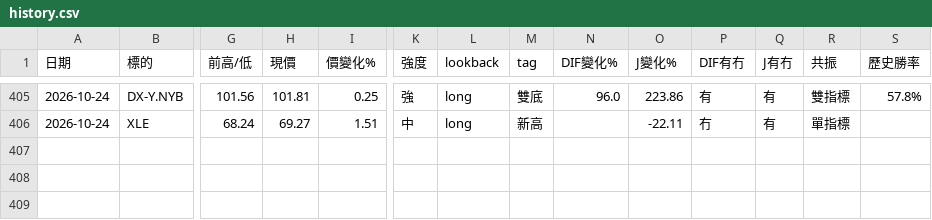
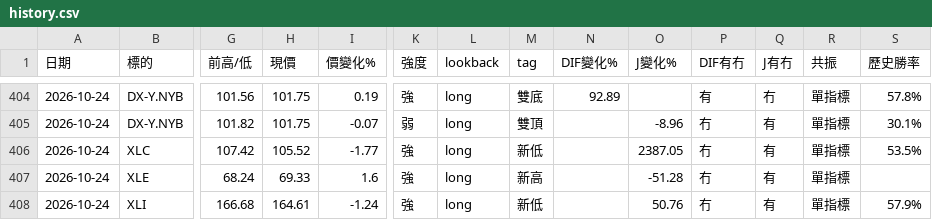
Before and after one commit to sector-div-rader/sector-div-radar, a CSV file: history.csv, drawn as a sheet; only a part is shown, gaps mark what is left out; addresses are those after the commit; rows hold the shown columns only; the diff covers the shown part only; the diff names each change by its address in the sheet, - before the commit and + after, or states it on an @@ line.

```diff
--- a/history.csv
+++ b/history.csv
-H404 (現價): 101.81
+H404 (現價): 101.75
-I404 (價變化%): 0.25
+I404 (價變化%): 0.19
-N404 (DIF變化%): 96.0
+N404 (DIF變化%): 92.89
-O404 (J變化%): 223.86
+O404 (J變化%): (empty)
-Q404 (J有冇): 有
+Q404 (J有冇): 冇
-R404 (共振): 雙指標
+R404 (共振): 單指標
+row 405: 2026-10-24 | DX-Y.NYB | 101.82 | 101.75 | -0.07 | 弱 | long | 雙頂 |  | -8.96 | 冇 | 有 | 單指標 | 30.1%
+row 406: 2026-10-24 | XLC | 107.42 | 105.52 | -1.77 | 強 | long | 新低 |  | 2387.05 | 冇 | 有 | 單指標 | 53.5%
-H407 (現價): 69.27
+H407 (現價): 69.33
-I407 (價變化%): 1.51
+I407 (價變化%): 1.6
-K407 (強度): 中
+K407 (強度): 強
-O407 (J變化%): -22.11
+O407 (J變化%): -51.28
+row 408: 2026-10-24 | XLI | 166.68 | 164.61 | -1.24 | 強 | long | 新低 |  | 50.76 | 冇 | 有 | 單指標 | 57.9%
```
Also changed, not shown: 1 removed row and 29 edited cells elsewhere in this file, 2 other files.
